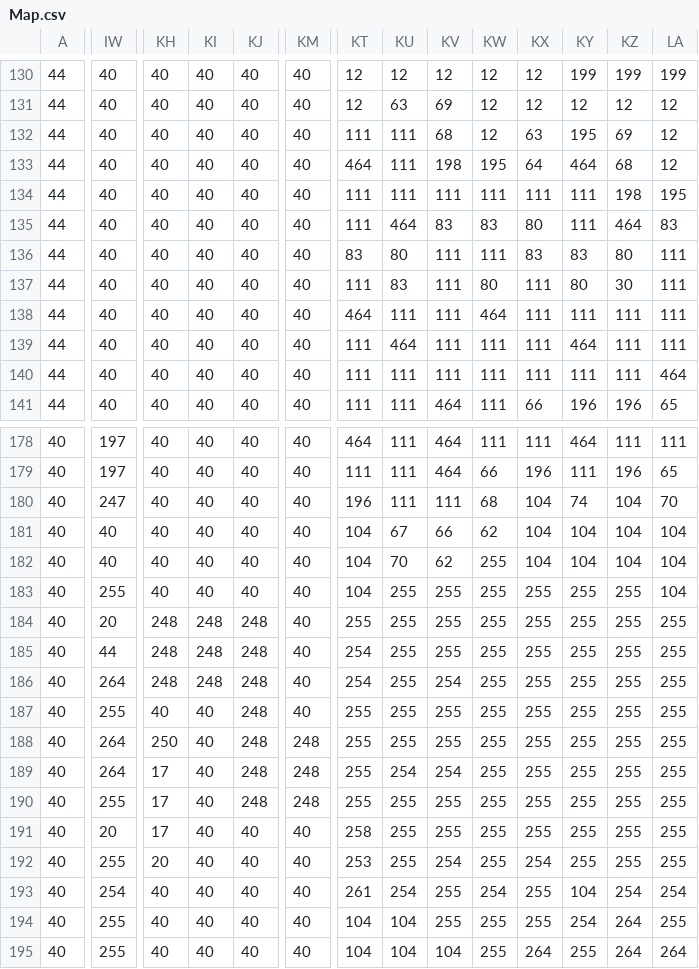
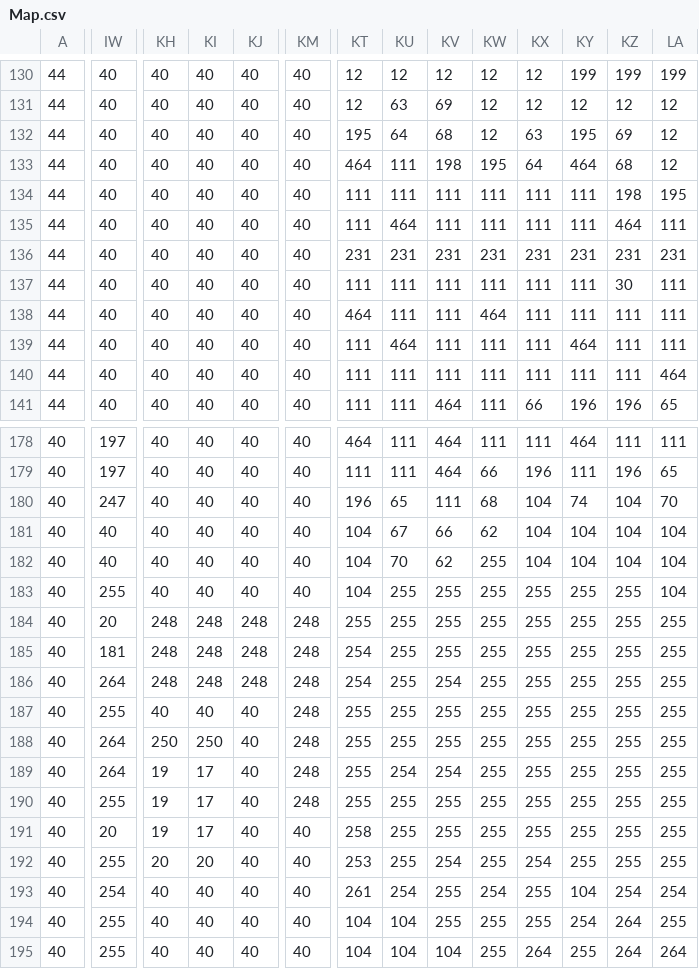
Before and after one commit to BraydonArmstrong/braydonarmstrong.github.io, a CSV file: assets/Map.csv, drawn as a sheet; only a part is shown, gaps mark what is left out; the diff covers the shown part only; the diff names each change by its address in the sheet, - before the commit and + after, or states it on an @@ line.

```diff
--- a/assets/Map.csv
+++ b/assets/Map.csv
-KT132: 111
+KT132: 195
-KU132: 111
+KU132: 64
-KV135: 83
+KV135: 111
-KW135: 83
+KW135: 111
-KX135: 80
+KX135: 111
-LA135: 83
+LA135: 111
-KT136: 83
+KT136: 231
-KU136: 80
+KU136: 231
-KV136: 111
+KV136: 231
-KW136: 111
+KW136: 231
-KX136: 83
+KX136: 231
-KY136: 83
+KY136: 231
-KZ136: 80
+KZ136: 231
-LA136: 111
+LA136: 231
-KU137: 83
+KU137: 111
-KW137: 80
+KW137: 111
-KY137: 80
+KY137: 111
-KU180: 111
+KU180: 65
-KM184:KM187: 40
+KM184:KM187: 248
-IW185: 44
+IW185: 181
-KJ187:KJ190: 248
+KJ187:KJ190: 40
-KI188: 40
+KI188: 250
-KH189:KH191: 17
+KH189:KH191: 19
-KI189:KI191: 40
+KI189:KI191: 17
-KI192: 40
+KI192: 20
```
Also changed, not shown: 64 edited cells elsewhere in this file, 4 other files.
